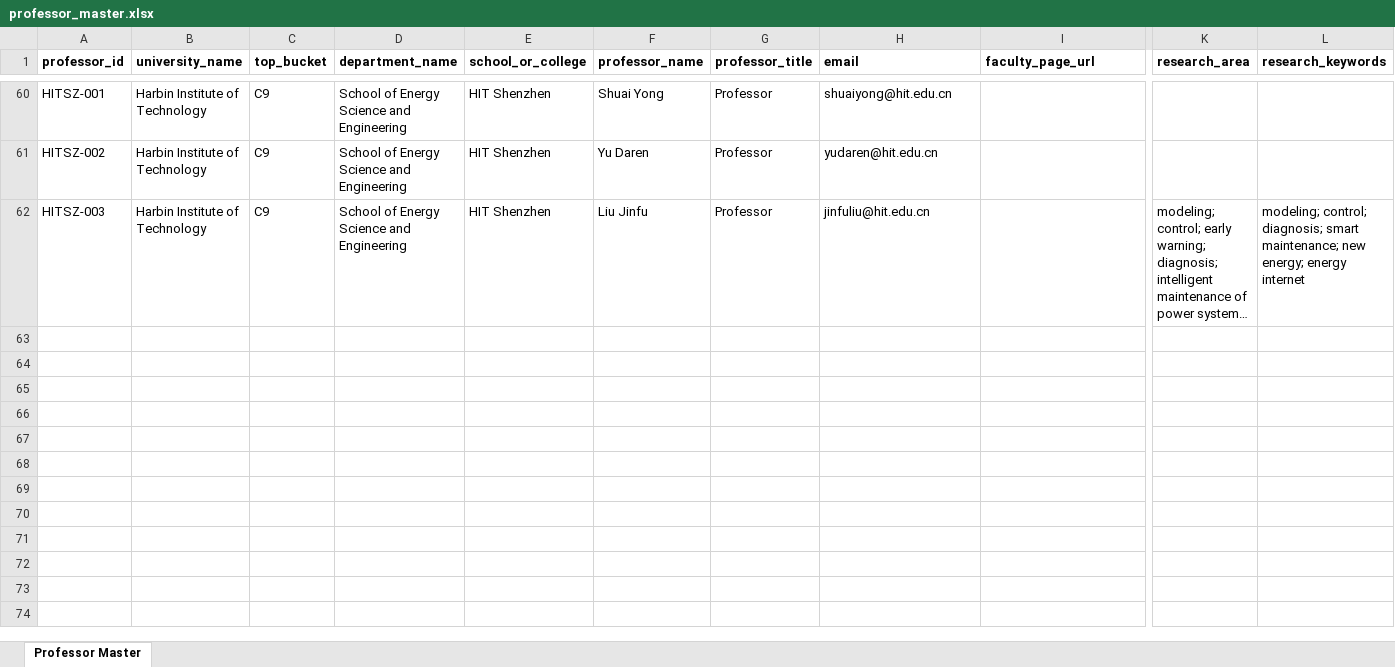
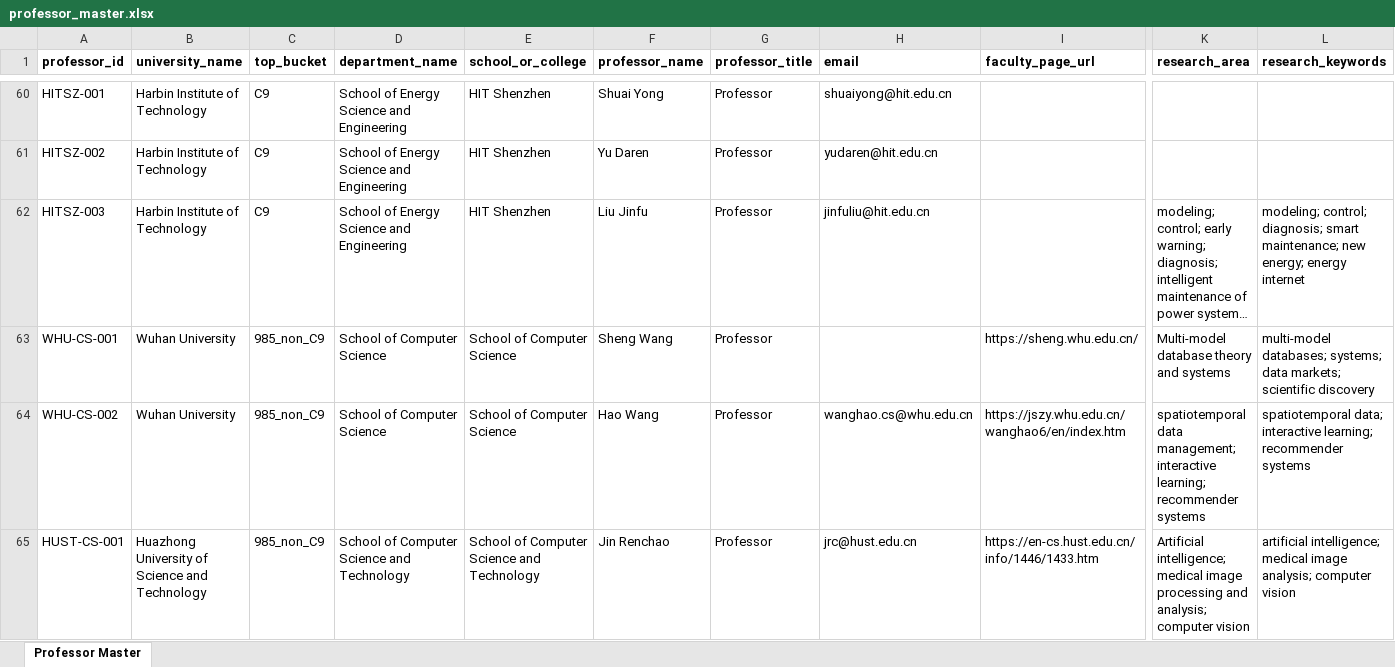
Before and after one commit to Dawoodmjd/csc-scholarship-tracker, an Excel workbook: workbooks/professor_master.xlsx, sheet Professor Master, drawn as a sheet; only a part is shown, gaps mark what is left out; long unchanged cells end in …; values as stored, in another font and other column widths than the file's, no borders; rows hold the shown columns only; the diff covers the shown part only; the diff names each change by its address in the sheet, - before the commit and + after, or states it on an @@ line.

Commit message:
Expand professor details for C9 and top 985

```diff
--- a/workbooks/professor_master.xlsx (sheet Professor Master)
+++ b/workbooks/professor_master.xlsx (sheet Professor Master)
+row 63: WHU-CS-001 | Wuhan University | 985_non_C9 | School of Computer Science | School of Computer Science | Sheng Wang | Professor |  | https://sheng.whu.edu.cn/ | Multi-model database theory and systems | multi-model databases; systems; data markets; scientific discovery
+row 64: WHU-CS-002 | Wuhan University | 985_non_C9 | School of Computer Science | School of Computer Science | Hao Wang | Professor | wanghao.cs@whu.edu.cn | https://jszy.whu.edu.cn/wanghao6/en/index.htm | spatiotemporal data management; interactive learning; recommender systems | spatiotemporal data; interactive learning; recommender systems
+row 65: HUST-CS-001 | Huazhong University of Science and Technology | 985_non_C9 | School of Computer Science and Technology | School of Computer Science and Technology | Jin Renchao | Professor | jrc@hust.edu.cn | https://en-cs.hust.edu.cn/info/1446/1433.htm | Artificial intelligence; medical image processing and analysis; computer vision | artificial intelligence; medical image analysis; computer vision
```
Also changed, not shown: 9 added rows elsewhere in this sheet, workbooks/china_university_tiers.xlsx, workbooks/csc_deadlines.xlsx, 15 other files.
